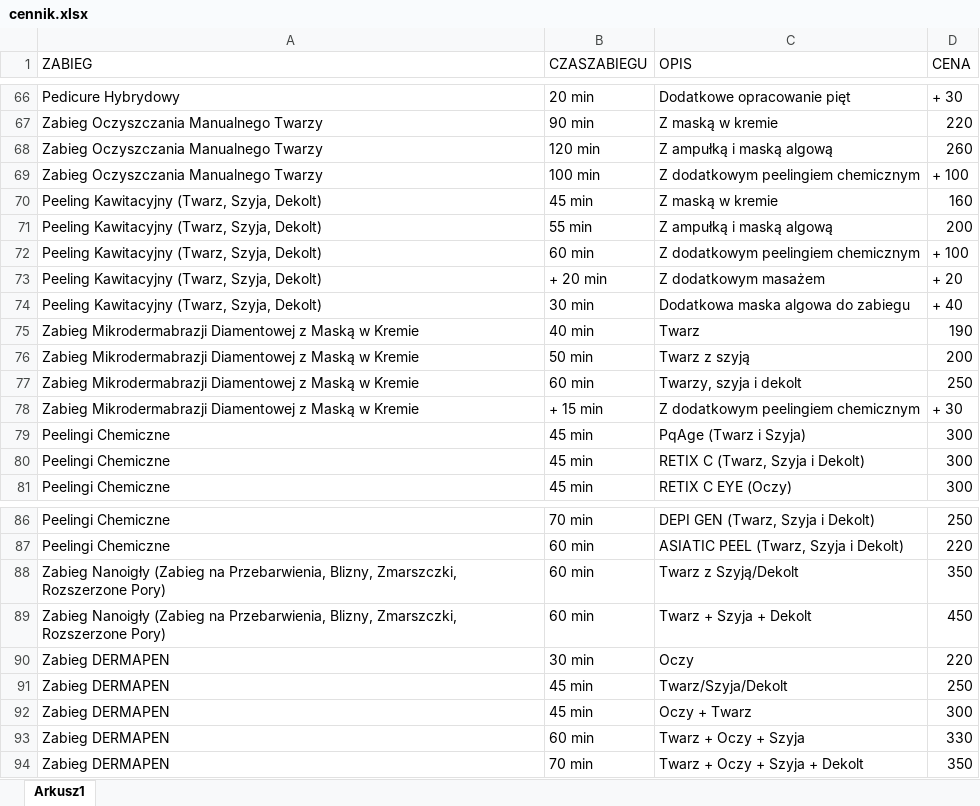
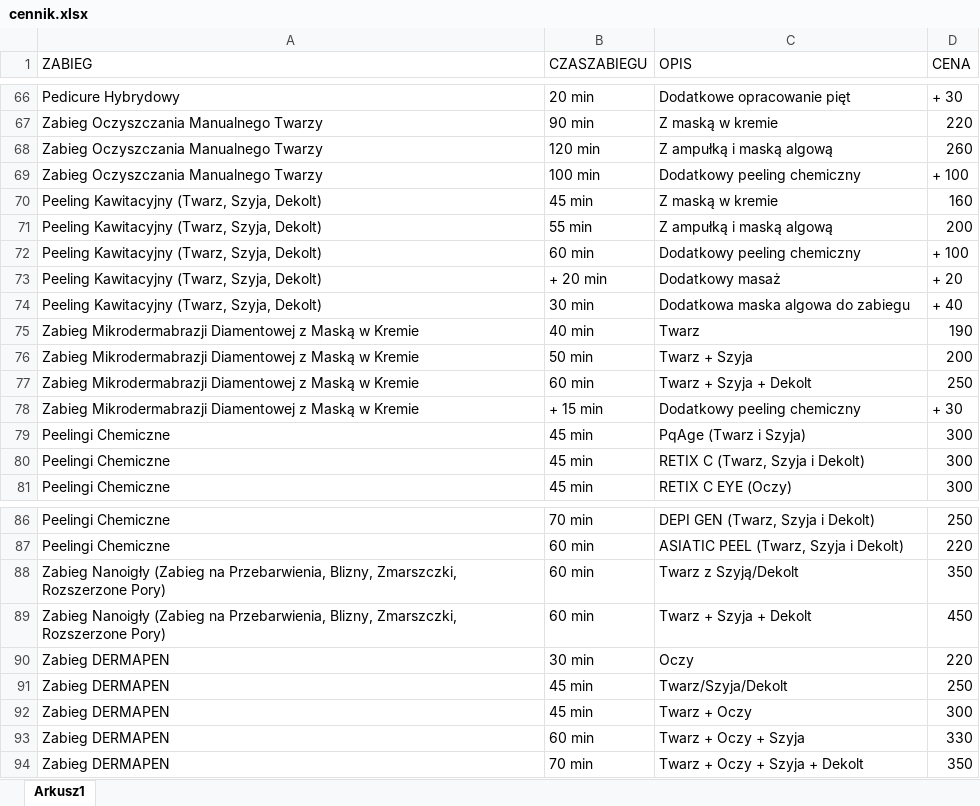
Before and after one commit to DawidKalbarczyk/StronaMonika, an Excel workbook: backend/data/cennik.xlsx, sheet Arkusz1, drawn as a sheet; only a part is shown, gaps mark what is left out; values as stored, in another font and other column widths than the file's, no borders; the diff names each change by its address in the sheet, - before the commit and + after, or states it on an @@ line.

```diff
--- a/backend/data/cennik.xlsx (sheet Arkusz1)
+++ b/backend/data/cennik.xlsx (sheet Arkusz1)
-C69 (OPIS): Z dodatkowym peelingiem chemicznym
+C69 (OPIS): Dodatkowy peeling chemiczny
-C72 (OPIS): Z dodatkowym peelingiem chemicznym
+C72 (OPIS): Dodatkowy peeling chemiczny
-C73 (OPIS): Z dodatkowym masażem
+C73 (OPIS): Dodatkowy masaż
-C76 (OPIS): Twarz z szyją
+C76 (OPIS): Twarz + Szyja
-C77 (OPIS): Twarzy, szyja i dekolt
+C77 (OPIS): Twarz + Szyja + Dekolt
-C78 (OPIS): Z dodatkowym peelingiem chemicznym
+C78 (OPIS): Dodatkowy peeling chemiczny
-C92 (OPIS): Oczy + Twarz
+C92 (OPIS): Twarz + Oczy
```
